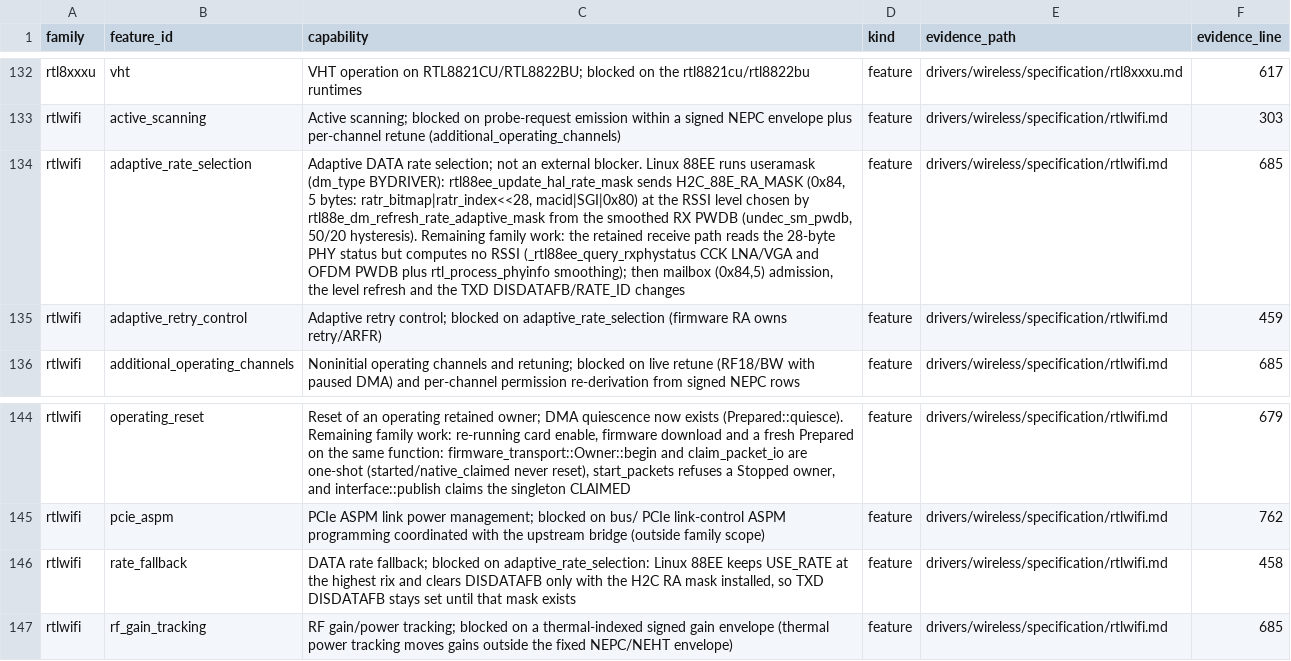
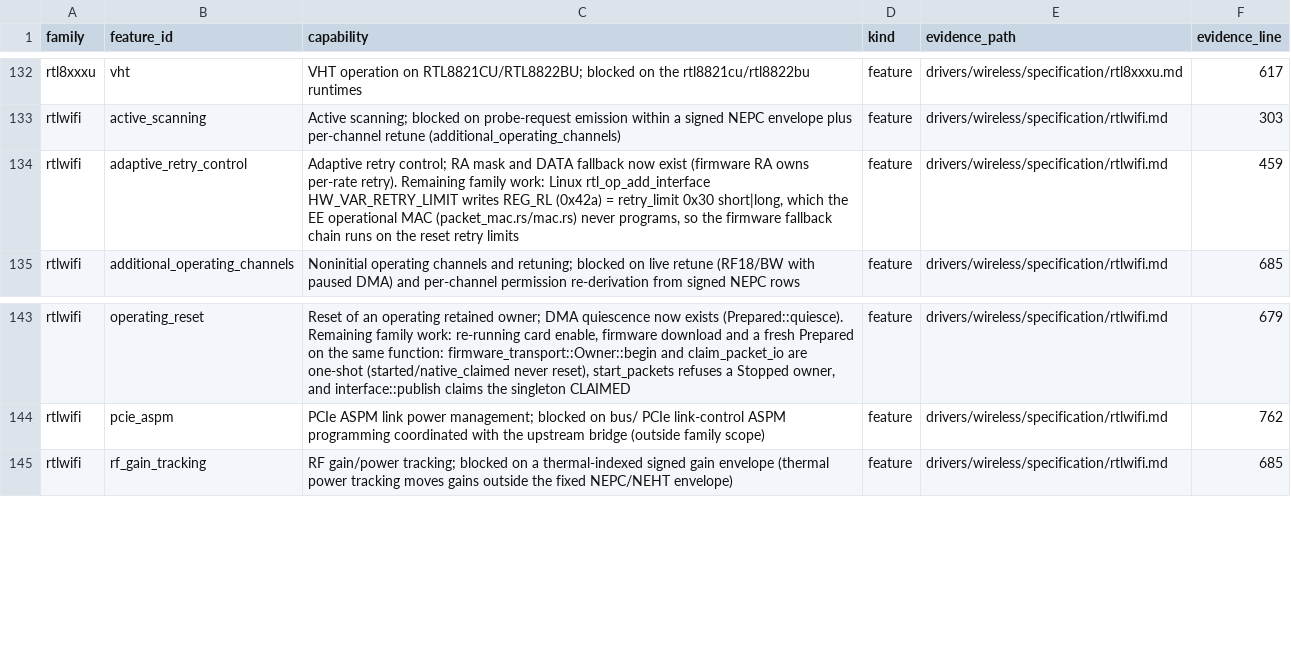
Before and after one commit to hodgesds/narf, a TSV file: drivers/wireless/research/remaining-features.tsv, drawn as a sheet; only a part is shown, gaps mark what is left out; removed rows and columns are numbered as before the commit, all else as after; the diff names each change by its address in the sheet, - before the commit and + after, or states it on an @@ line.

```diff
--- a/drivers/wireless/research/remaining-features.tsv
+++ b/drivers/wireless/research/remaining-features.tsv
-row 134: rtlwifi | adaptive_rate_selection | Adaptive DATA rate selection; not an external blocker. Linux 88EE runs useramask (dm_type BYDRIVER): rtl88ee_update_hal_rate_mask sends H2C_88E_RA_MASK (0x84, 5 bytes: ratr_bitmap|ratr_index<<28, macid|SGI|0x80) at the RSSI level chosen by rtl88e_dm_refresh_rate_adaptive_mask from the smoothed RX PWDB (undec_sm_pwdb, 50/20 hysteresis). Remaining family work: the retained receive path reads the 28-byte PHY status but computes no RSSI (_rtl88ee_query_rxphystatus CCK LNA/VGA and OFDM PWDB plus rtl_process_phyinfo smoothing); then mailbox (0x84,5) admission, the level refresh and the TXD DISDATAFB/RATE_ID changes | feature | drivers/wireless/specification/rtlwifi.md | 685
-C134 (capability): …retry control; blocked on adaptive_rate_selection (firmware RA owns retry/ARFR)
+C134 (capability): …retry control; RA mask and DATA fallback now exist (firmware RA owns per-rate retry). Remaining family work: Linux rtl_op_add_interface HW_VAR_RETRY_LIMIT writes REG_RL (0x42a) = retry_limit 0x30 short|long, which the EE operational MAC (packet_mac.rs/mac.rs) never programs, so the firmware fallback chain runs on the reset retry limits
-row 146: rtlwifi | rate_fallback | DATA rate fallback; blocked on adaptive_rate_selection: Linux 88EE keeps USE_RATE at the highest rix and clears DISDATAFB only with the H2C RA mask installed, so TXD DISDATAFB stays set until that mask exists | feature | drivers/wireless/specification/rtlwifi.md | 458
```
Also changed, not shown: 11 other files.
